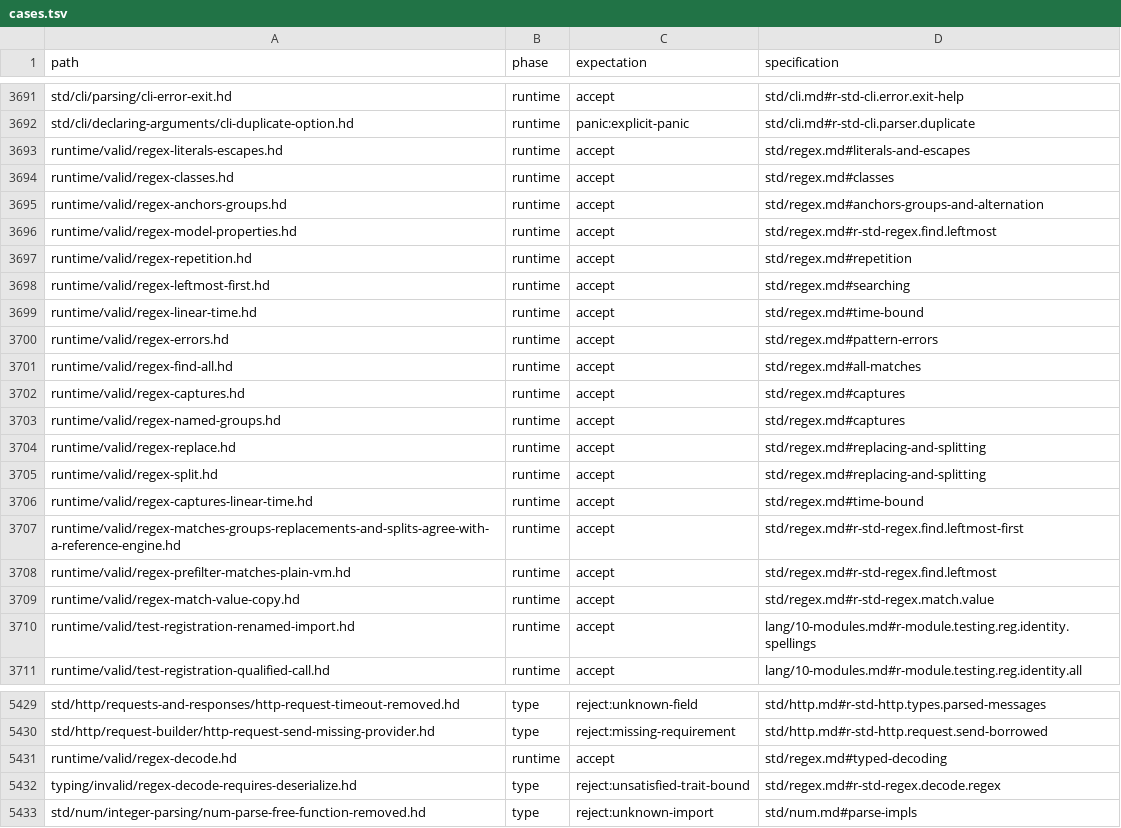
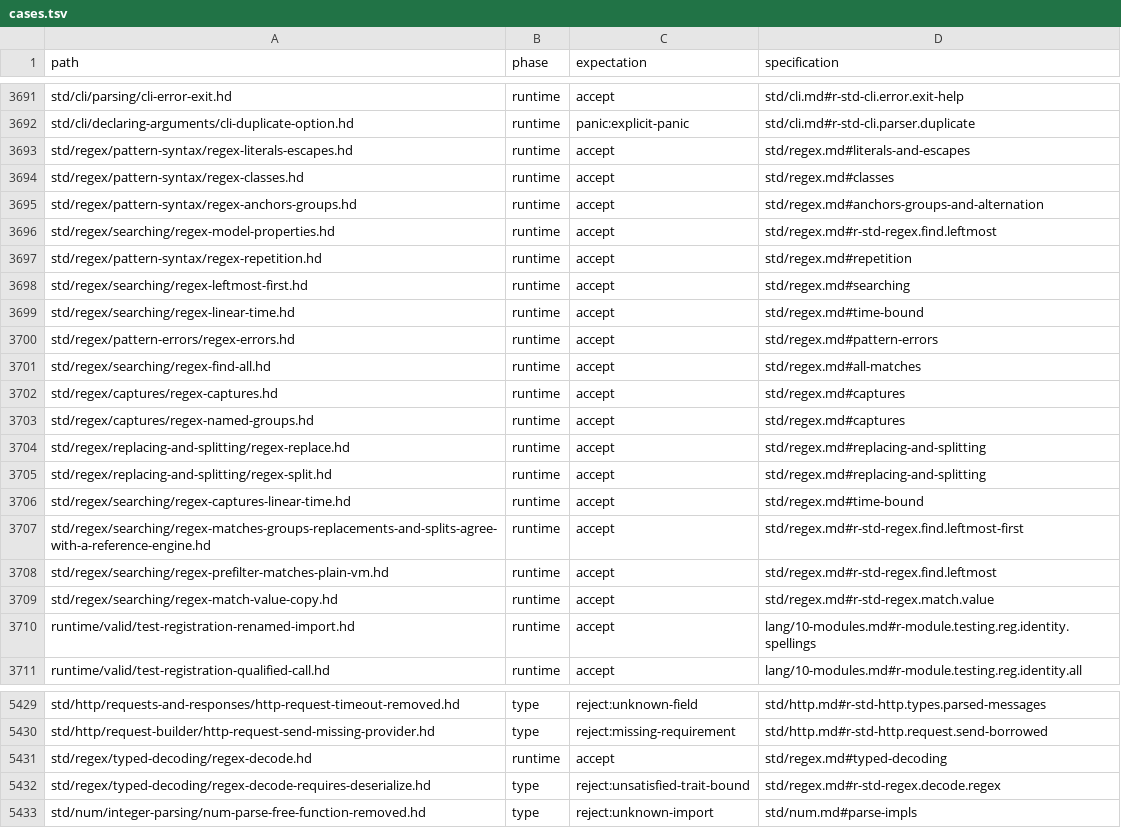
Before and after one commit to HerringtonDarkholme/hd-lang, a TSV file: spec/conformance/cases.tsv, drawn as a sheet; only a part is shown, gaps mark what is left out.

```diff
--- a/spec/conformance/cases.tsv
+++ b/spec/conformance/cases.tsv
@@ -3692,19 +3692,19 @@ std/cli/parsing/cli-error-exit.hd	runtime	accept	std/cli.md#r-std-cli.error.exit
 std/cli/declaring-arguments/cli-duplicate-option.hd	runtime	panic:explicit-panic	std/cli.md#r-std-cli.parser.duplicate
-runtime/valid/regex-literals-escapes.hd	runtime	accept	std/regex.md#literals-and-escapes
-runtime/valid/regex-classes.hd	runtime	accept	std/regex.md#classes
-runtime/valid/regex-anchors-groups.hd	runtime	accept	std/regex.md#anchors-groups-and-alternation
-runtime/valid/regex-model-properties.hd	runtime	accept	std/regex.md#r-std-regex.find.leftmost
-runtime/valid/regex-repetition.hd	runtime	accept	std/regex.md#repetition
-runtime/valid/regex-leftmost-first.hd	runtime	accept	std/regex.md#searching
-runtime/valid/regex-linear-time.hd	runtime	accept	std/regex.md#time-bound
-runtime/valid/regex-errors.hd	runtime	accept	std/regex.md#pattern-errors
-runtime/valid/regex-find-all.hd	runtime	accept	std/regex.md#all-matches
-runtime/valid/regex-captures.hd	runtime	accept	std/regex.md#captures
-runtime/valid/regex-named-groups.hd	runtime	accept	std/regex.md#captures
-runtime/valid/regex-replace.hd	runtime	accept	std/regex.md#replacing-and-splitting
-runtime/valid/regex-split.hd	runtime	accept	std/regex.md#replacing-and-splitting
-runtime/valid/regex-captures-linear-time.hd	runtime	accept	std/regex.md#time-bound
-runtime/valid/regex-matches-groups-replacements-and-splits-agree-with-a-reference-engine.hd	runtime	accept	std/regex.md#r-std-regex.find.leftmost-first
-runtime/valid/regex-prefilter-matches-plain-vm.hd	runtime	accept	std/regex.md#r-std-regex.find.leftmost
-runtime/valid/regex-match-value-copy.hd	runtime	accept	std/regex.md#r-std-regex.match.value
+std/regex/pattern-syntax/regex-literals-escapes.hd	runtime	accept	std/regex.md#literals-and-escapes
+std/regex/pattern-syntax/regex-classes.hd	runtime	accept	std/regex.md#classes
+std/regex/pattern-syntax/regex-anchors-groups.hd	runtime	accept	std/regex.md#anchors-groups-and-alternation
+std/regex/searching/regex-model-properties.hd	runtime	accept	std/regex.md#r-std-regex.find.leftmost
+std/regex/pattern-syntax/regex-repetition.hd	runtime	accept	std/regex.md#repetition
+std/regex/searching/regex-leftmost-first.hd	runtime	accept	std/regex.md#searching
+std/regex/searching/regex-linear-time.hd	runtime	accept	std/regex.md#time-bound
+std/regex/pattern-errors/regex-errors.hd	runtime	accept	std/regex.md#pattern-errors
+std/regex/searching/regex-find-all.hd	runtime	accept	std/regex.md#all-matches
+std/regex/captures/regex-captures.hd	runtime	accept	std/regex.md#captures
+std/regex/captures/regex-named-groups.hd	runtime	accept	std/regex.md#captures
+std/regex/replacing-and-splitting/regex-replace.hd	runtime	accept	std/regex.md#replacing-and-splitting
+std/regex/replacing-and-splitting/regex-split.hd	runtime	accept	std/regex.md#replacing-and-splitting
+std/regex/searching/regex-captures-linear-time.hd	runtime	accept	std/regex.md#time-bound
+std/regex/searching/regex-matches-groups-replacements-and-splits-agree-with-a-reference-engine.hd	runtime	accept	std/regex.md#r-std-regex.find.leftmost-first
+std/regex/searching/regex-prefilter-matches-plain-vm.hd	runtime	accept	std/regex.md#r-std-regex.find.leftmost
+std/regex/searching/regex-match-value-copy.hd	runtime	accept	std/regex.md#r-std-regex.match.value
 runtime/valid/test-registration-renamed-import.hd	runtime	accept	lang/10-modules.md#r-module.testing.reg.identity.spellings
@@ -5430,4 +5430,4 @@ std/http/requests-and-responses/http-request-timeout-removed.hd	type	reject:unkn
 std/http/request-builder/http-request-send-missing-provider.hd	type	reject:missing-requirement	std/http.md#r-std-http.request.send-borrowed
-runtime/valid/regex-decode.hd	runtime	accept	std/regex.md#typed-decoding
-typing/invalid/regex-decode-requires-deserialize.hd	type	reject:unsatisfied-trait-bound	std/regex.md#r-std-regex.decode.regex
+std/regex/typed-decoding/regex-decode.hd	runtime	accept	std/regex.md#typed-decoding
+std/regex/typed-decoding/regex-decode-requires-deserialize.hd	type	reject:unsatisfied-trait-bound	std/regex.md#r-std-regex.decode.regex
 std/num/integer-parsing/num-parse-free-function-removed.hd	type	reject:unknown-import	std/num.md#parse-impls
```
Also changed, not shown: docs/audit/conformance-fixture-review-2026-11-14/checks/a7.tsv, docs/audit/conformance-fixture-review-2026-11-14/checks/a7b.tsv, 21 other files.
